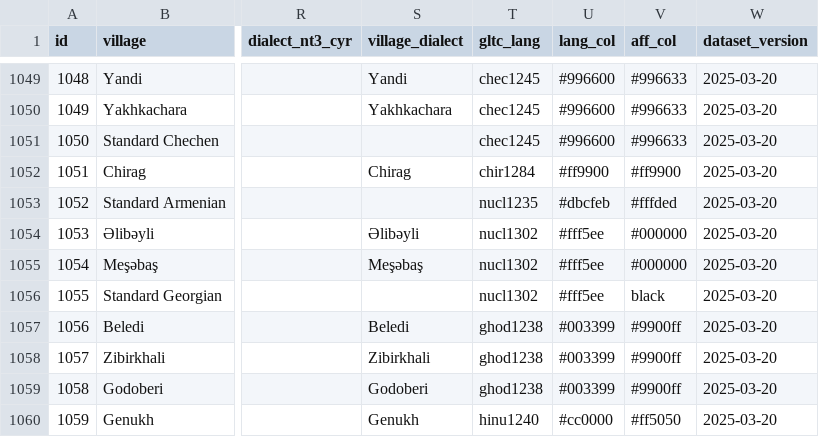
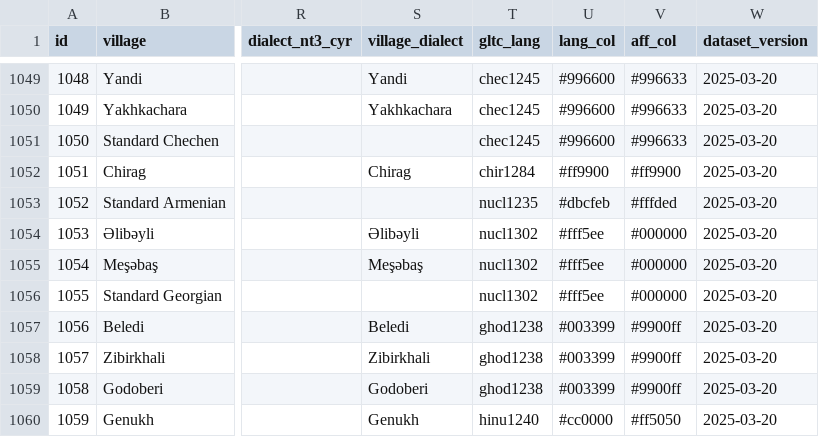
Before and after one commit to LingConLab/TALD, a CSV file: data/tald_villages.csv, drawn as a sheet; only a part is shown, gaps mark what is left out; the diff names each change by its address in the sheet, - before the commit and + after, or states it on an @@ line.

Commit message:
fix days

```diff
--- a/data/tald_villages.csv
+++ b/data/tald_villages.csv
-V1056 (aff_col): black
+V1056 (aff_col): #000000
```
